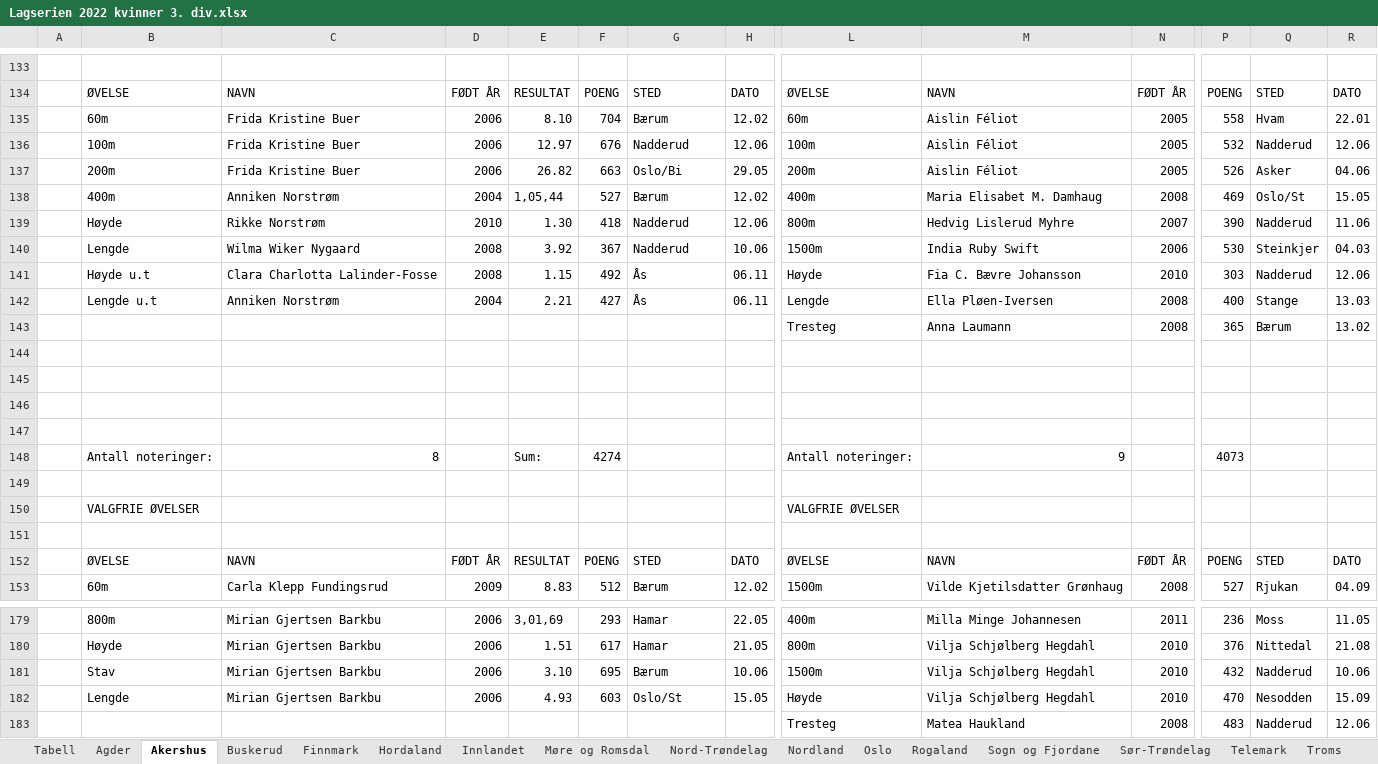
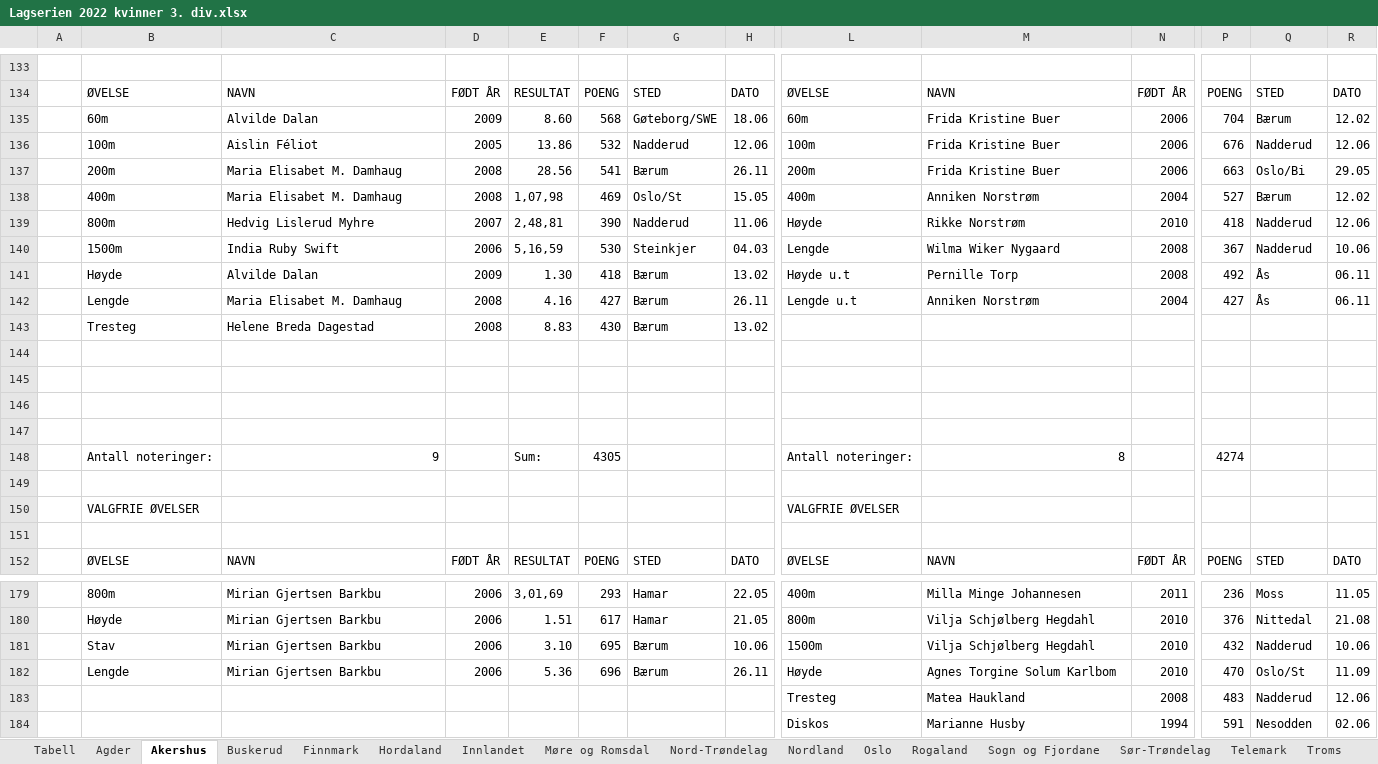
Before and after one commit to perellef/Seriekalkulator-Friidrett, an Excel workbook: output/Lagserien 2022 kvinner 3. div.xlsx, sheet Akershus, drawn as a sheet; only a part is shown, gaps mark what is left out; the shorter side is filled out with more unchanged rows; values as stored, in another font and other column widths than the file's, no cell formats; removed rows and columns are numbered as before the commit, all else as after; rows hold the shown columns only; the diff covers the shown part only; the diff names each change by its address in the sheet, - before the commit and + after, or states it on an @@ line.

```diff
--- a/output/Lagserien 2022 kvinner 3. div.xlsx (sheet Akershus)
+++ b/output/Lagserien 2022 kvinner 3. div.xlsx (sheet Akershus)
-row 135:  | 60m | Frida Kristine Buer | 2006 | 8.10 | 704 | Bærum | 12.02 | 60m | Aislin Féliot | 2005 | 558 | Hvam | 22.01
-row 136:  | 100m | Frida Kristine Buer | 2006 | 12.97 | 676 | Nadderud | 12.06 | 100m | Aislin Féliot | 2005 | 532 | Nadderud | 12.06
-row 137:  | 200m | Frida Kristine Buer | 2006 | 26.82 | 663 | Oslo/Bi | 29.05 | 200m | Aislin Féliot | 2005 | 526 | Asker | 04.06
-row 138:  | 400m | Anniken Norstrøm | 2004 | 1,05,44 | 527 | Bærum | 12.02 | 400m | Maria Elisabet M. Damhaug | 2008 | 469 | Oslo/St | 15.05
-row 139:  | Høyde | Rikke Norstrøm | 2010 | 1.30 | 418 | Nadderud | 12.06 | 800m | Hedvig Lislerud Myhre | 2007 | 390 | Nadderud | 11.06
-row 140:  | Lengde | Wilma Wiker Nygaard | 2008 | 3.92 | 367 | Nadderud | 10.06 | 1500m | India Ruby Swift | 2006 | 530 | Steinkjer | 04.03
-row 141:  | Høyde u.t | Clara Charlotta Lalinder-Fosse | 2008 | 1.15 | 492 | Ås | 06.11 | Høyde | Fia C. Bævre Johansson | 2010 | 303 | Nadderud | 12.06
-row 142:  | Lengde u.t | Anniken Norstrøm | 2004 | 2.21 | 427 | Ås | 06.11 | Lengde | Ella Pløen-Iversen | 2008 | 400 | Stange | 13.03
-row 143:  |  |  |  |  |  |  |  | Tresteg | Anna Laumann | 2008 | 365 | Bærum | 13.02
+row 135:  | 60m | Alvilde Dalan | 2009 | 8.60 | 568 | Gøteborg/SWE | 18.06 | 60m | Frida Kristine Buer | 2006 | 704 | Bærum | 12.02
+row 136:  | 100m | Aislin Féliot | 2005 | 13.86 | 532 | Nadderud | 12.06 | 100m | Frida Kristine Buer | 2006 | 676 | Nadderud | 12.06
+row 137:  | 200m | Maria Elisabet M. Damhaug | 2008 | 28.56 | 541 | Bærum | 26.11 | 200m | Frida Kristine Buer | 2006 | 663 | Oslo/Bi | 29.05
+row 138:  | 400m | Maria Elisabet M. Damhaug | 2008 | 1,07,98 | 469 | Oslo/St | 15.05 | 400m | Anniken Norstrøm | 2004 | 527 | Bærum | 12.02
+row 139:  | 800m | Hedvig Lislerud Myhre | 2007 | 2,48,81 | 390 | Nadderud | 11.06 | Høyde | Rikke Norstrøm | 2010 | 418 | Nadderud | 12.06
+row 140:  | 1500m | India Ruby Swift | 2006 | 5,16,59 | 530 | Steinkjer | 04.03 | Lengde | Wilma Wiker Nygaard | 2008 | 367 | Nadderud | 10.06
+row 141:  | Høyde | Alvilde Dalan | 2009 | 1.30 | 418 | Bærum | 13.02 | Høyde u.t | Pernille Torp | 2008 | 492 | Ås | 06.11
+row 142:  | Lengde | Maria Elisabet M. Damhaug | 2008 | 4.16 | 427 | Bærum | 26.11 | Lengde u.t | Anniken Norstrøm | 2004 | 427 | Ås | 06.11
+row 143:  | Tresteg | Helene Breda Dagestad | 2008 | 8.83 | 430 | Bærum | 13.02
-C148: 8
+C148: 9
-F148: 4274
+F148: 4305
-M148: 9
+M148: 8
-P148: 4073
+P148: 4274
-row 153:  | 60m | Carla Klepp Fundingsrud | 2009 | 8.83 | 512 | Bærum | 12.02 | 1500m | Vilde Kjetilsdatter Grønhaug | 2008 | 527 | Rjukan | 04.09
-E182: 4.93
+E182: 5.36
-F182: 603
+F182: 696
-G182: Oslo/St
+G182: Bærum
-H182: 15.05
+H182: 26.11
-M182: Vilja Schjølberg Hegdahl
+M182: Agnes Torgine Solum Karlbom
-Q182: Nesodden
+Q182: Oslo/St
-R182: 15.09
+R182: 11.09
```
Also changed, not shown: 52 added rows, 51 removed rows and 260 edited cells elsewhere in this sheet, sheet Oslo, sheet Hordaland, sheet Rogaland, sheet Tabell, sheet Sogn og Fjordane, sheet Møre og Romsdal, 10 more sheets, cell formats, output/Lagserien 2022 1-2. div.xlsx, output/Lagserien 2022 menn 3. div.xlsx, 2 other files.
